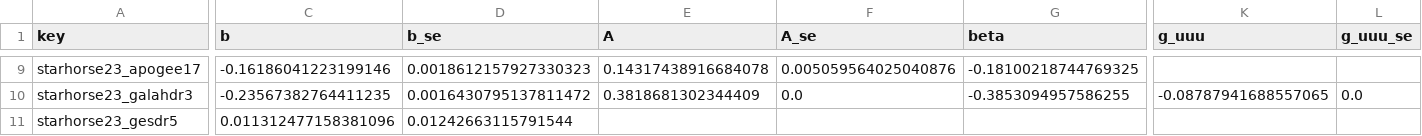
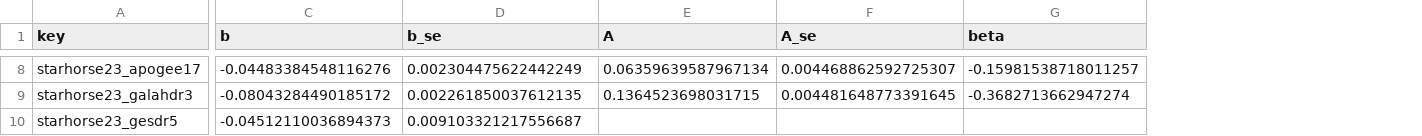
Before and after one commit to sfabbro/masked-stellar-autoencoder, a CSV file: docs/age-c0-20261122/maps_A.csv, drawn as a sheet; only a part is shown, gaps mark what is left out; removed rows and columns are numbered as before the commit, all else as after; the diff covers the shown part only; the diff names each change by its address in the sheet, - before the commit and + after, or states it on an @@ line.

```diff
--- a/docs/age-c0-20261122/maps_A.csv
+++ b/docs/age-c0-20261122/maps_A.csv
-column K (g_uuu), row 10: -0.08787941688557065
-column L (g_uuu_se), row 10: 0.0
-C8 (b): -0.16186041223199146
+C8 (b): -0.04483384548116276
-D8 (b_se): 0.0018612157927330323
+D8 (b_se): 0.002304475622442249
-E8 (A): 0.14317438916684078
+E8 (A): 0.06359639587967134
-F8 (A_se): 0.005059564025040876
+F8 (A_se): 0.004468862592725307
-G8 (beta): -0.18100218744769325
+G8 (beta): -0.15981538718011257
-C9 (b): -0.23567382764411235
+C9 (b): -0.08043284490185172
-D9 (b_se): 0.0016430795137811472
+D9 (b_se): 0.002261850037612135
-E9 (A): 0.3818681302344409
+E9 (A): 0.1364523698031715
-F9 (A_se): 0.0
+F9 (A_se): 0.004481648773391645
-G9 (beta): -0.3853094957586255
+G9 (beta): -0.3682713662947274
-C10 (b): 0.011312477158381096
+C10 (b): -0.04512110036894373
-D10 (b_se): 0.01242663115791544
+D10 (b_se): 0.009103321217556687
```
Also changed, not shown: 1 removed row and 86 edited cells elsewhere in this file, docs/age-c0-20261122/bridge_variants.csv, docs/age-c0-20261122/maps_C.csv, 24 other files.
